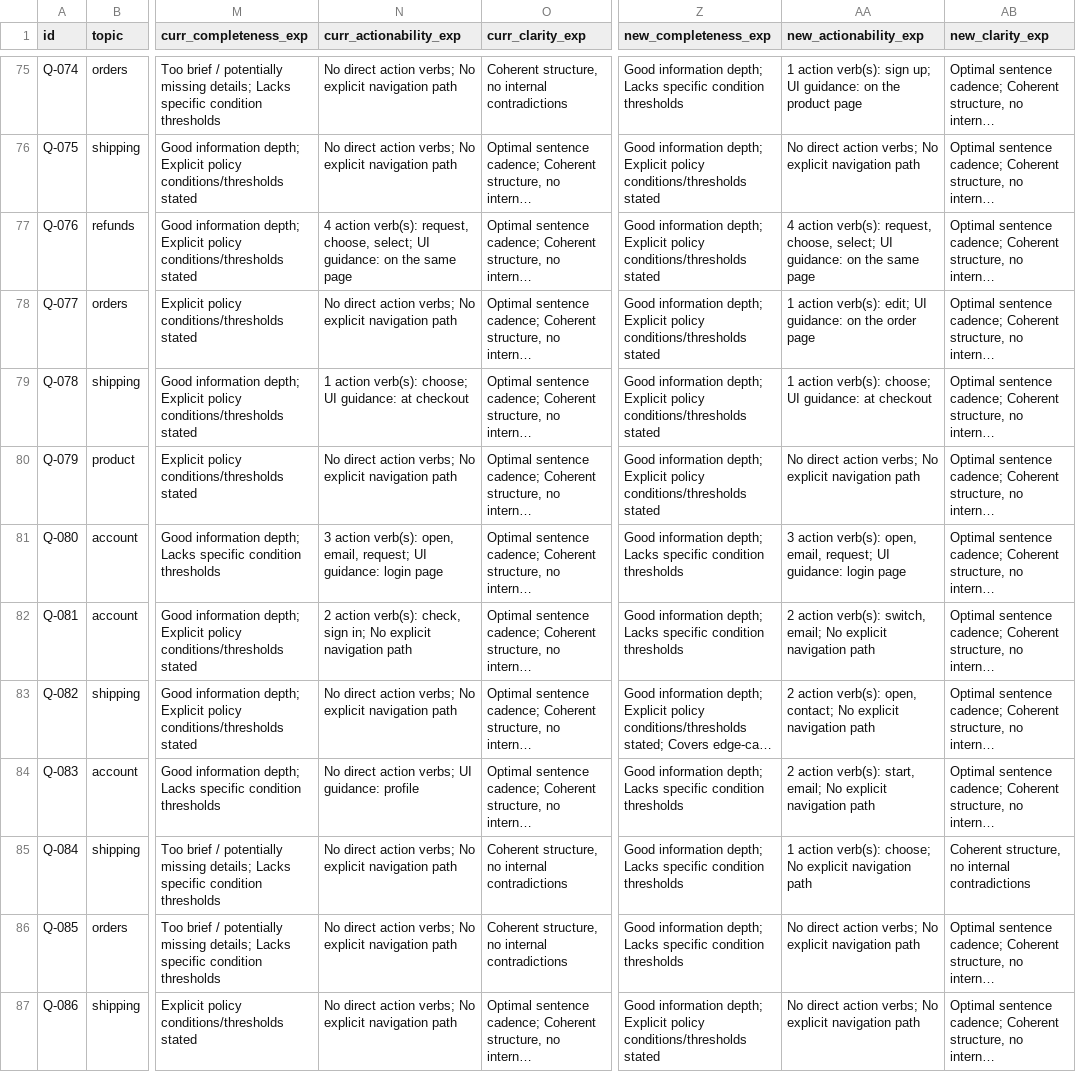
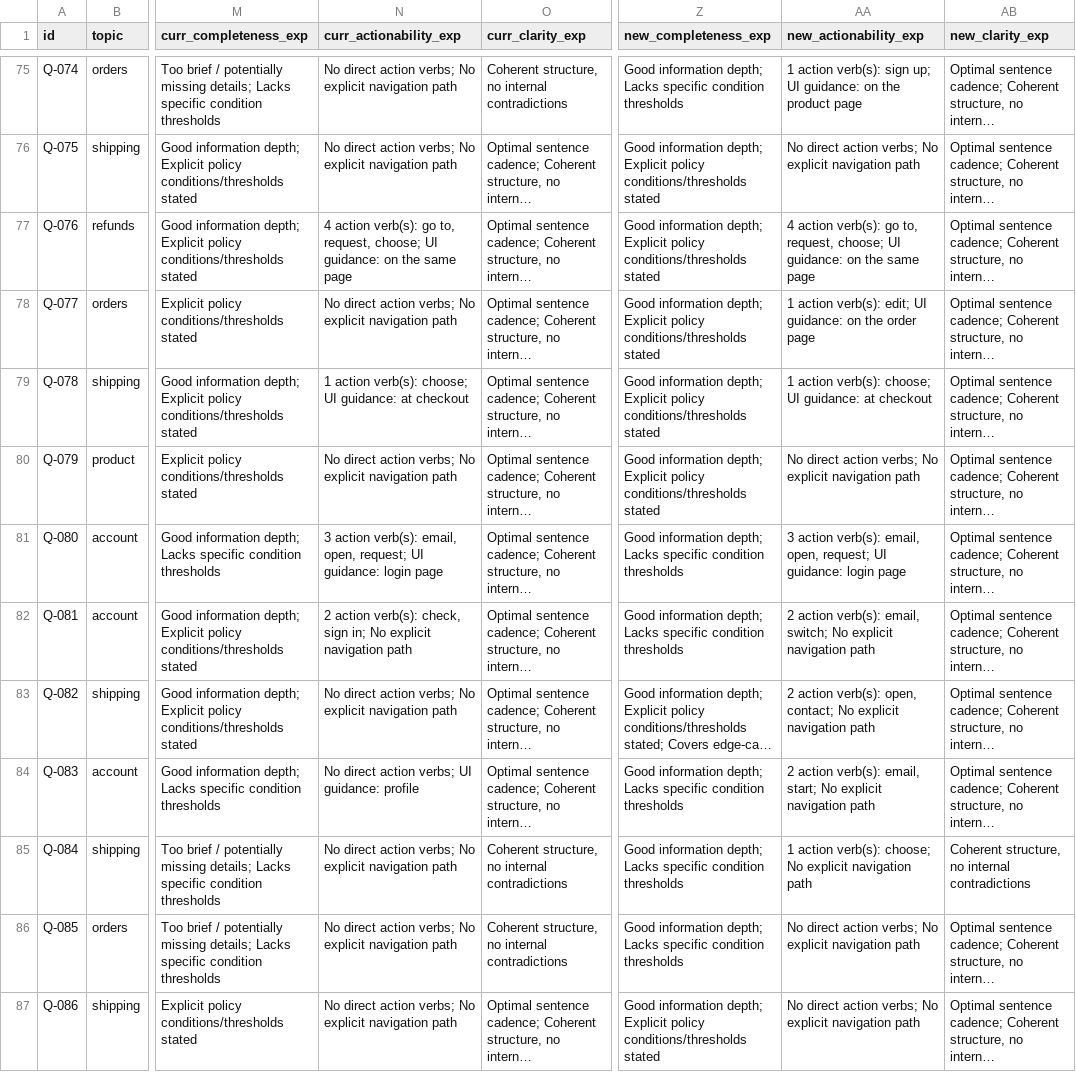
Before and after one commit to vandanptl7306-cmd/Technical-assessment, a CSV file: prompt_evaluator/outputs/scores.csv, drawn as a sheet; only a part is shown, gaps mark what is left out; long unchanged cells end in …; the diff covers the shown part only; the diff names each change by its address in the sheet, - before the commit and + after, or states it on an @@ line.

```diff
--- a/prompt_evaluator/outputs/scores.csv
+++ b/prompt_evaluator/outputs/scores.csv
-N77 (curr_actionability_exp): …action verb(s): request, choose, select; UI guidance:…
+N77 (curr_actionability_exp): …action verb(s): go to, request, choose; UI guidance:…
-AA77 (new_actionability_exp): …action verb(s): request, choose, select; UI guidance:…
+AA77 (new_actionability_exp): …action verb(s): go to, request, choose; UI guidance:…
-N81 (curr_actionability_exp): …action verb(s): open, email, request; UI…
+N81 (curr_actionability_exp): …action verb(s): email, open, request; UI…
-AA81 (new_actionability_exp): …action verb(s): open, email, request; UI…
+AA81 (new_actionability_exp): …action verb(s): email, open, request; UI…
-AA82 (new_actionability_exp): …action verb(s): switch, email; No explicit…
+AA82 (new_actionability_exp): …action verb(s): email, switch; No explicit…
-AA84 (new_actionability_exp): …action verb(s): start, email; No explicit…
+AA84 (new_actionability_exp): …action verb(s): email, start; No explicit…
```
Also changed, not shown: 117 edited cells elsewhere in this file, outputs/scores.csv, 20 other files.
